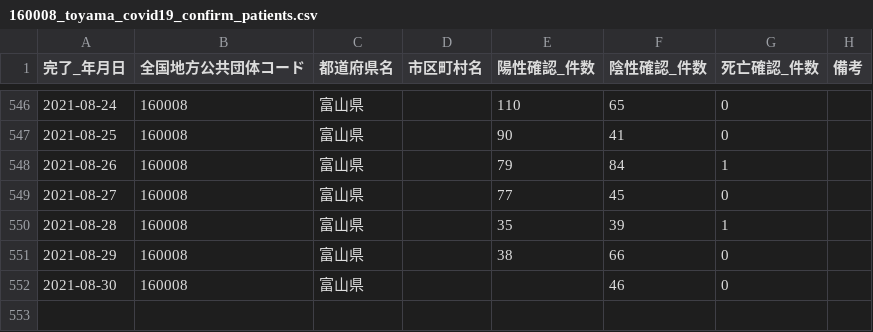
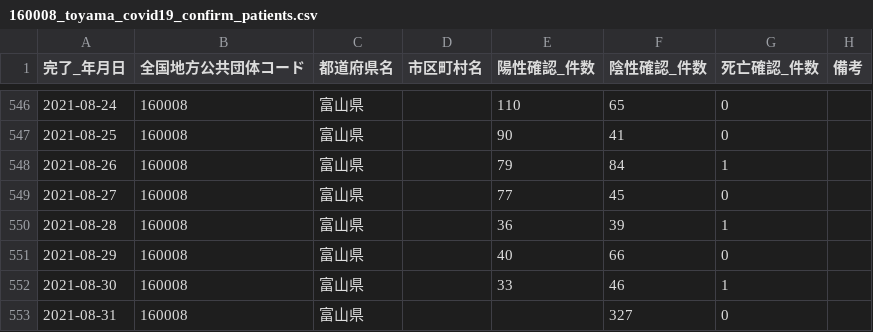
Before and after one commit to terachan0117/covid19-toyama-opendata, a CSV file: data/160008_toyama_covid19_confirm_patients.csv, drawn as a sheet; only a part is shown, gaps mark what is left out.

```diff
--- a/data/160008_toyama_covid19_confirm_patients.csv
+++ b/data/160008_toyama_covid19_confirm_patients.csv
@@ -549,4 +549,5 @@
 2021-08-27,160008,富山県,,77,45,0,
-2021-08-28,160008,富山県,,35,39,1,
-2021-08-29,160008,富山県,,38,66,0,
-2021-08-30,160008,富山県,,,46,0,
+2021-08-28,160008,富山県,,36,39,1,
+2021-08-29,160008,富山県,,40,66,0,
+2021-08-30,160008,富山県,,33,46,1,
+2021-08-31,160008,富山県,,,327,0,
```
Also changed, not shown: data/160008_toyama_covid19_antigen_test_people.csv, data/160008_toyama_covid19_patients.csv, 7 other files.
